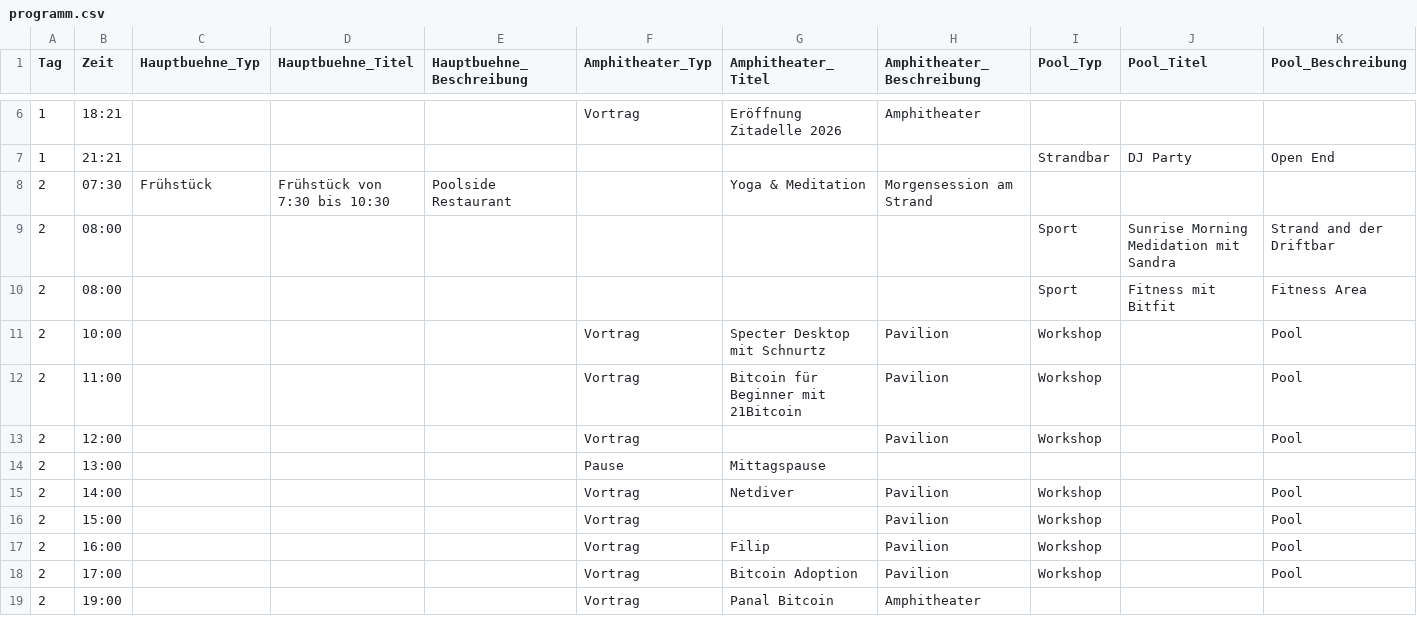
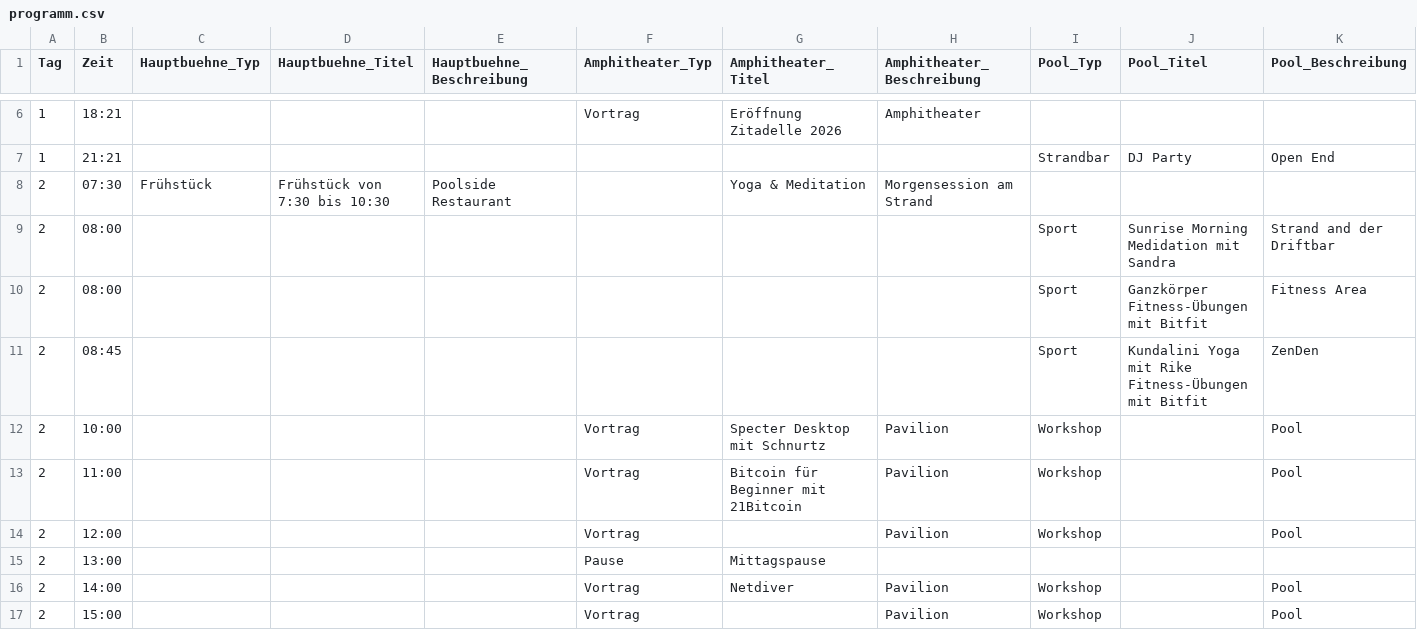
Before and after one commit to Razue/zitadelle2026, a CSV file: programm.csv, drawn as a sheet; only a part is shown, gaps mark what is left out; the shorter side is filled out with more unchanged rows.

Commit message:
Update programm.csv

```diff
--- a/programm.csv
+++ b/programm.csv
@@ -9,3 +9,4 @@ Tag,Zeit,Hauptbuehne_Typ,Hauptbuehne_Titel,Hauptbuehne_Beschreibung,Amphitheater
 2,08:00,,,,,,,Sport,Sunrise Morning Medidation mit Sandra,Strand and der Driftbar
-2,08:00,,,,,,,Sport,Fitness mit Bitfit,Fitness Area
+2,08:00,,,,,,,Sport,Ganzkörper Fitness-Übungen mit Bitfit,Fitness Area
+2,08:45,,,,,,,Sport,Kundalini Yoga mit Rike Fitness-Übungen mit Bitfit,ZenDen
 2,10:00,,,,Vortrag,Specter Desktop mit Schnurtz,Pavilion,Workshop,,Pool
```
